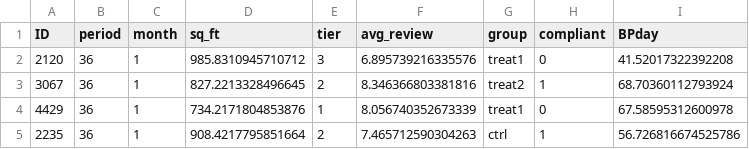
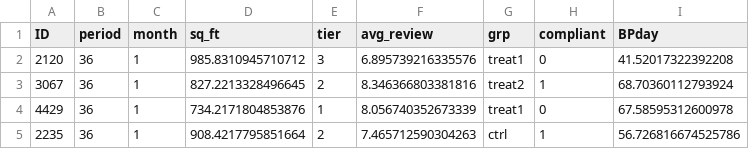
Before and after one commit to BuissonFlorent/BehavioralDataAnalysis, a CSV file: Chapter 9 - Stratified Randomization/chap9-experimental_data.csv, drawn as a sheet; only a part is shown.

```diff
--- a/Chapter 9 - Stratified Randomization/chap9-experimental_data.csv
+++ b/Chapter 9 - Stratified Randomization/chap9-experimental_data.csv
@@ -1,2 +1,2 @@
-ID,period,month,sq_ft,tier,avg_review,group,compliant,BPday
+ID,period,month,sq_ft,tier,avg_review,grp,compliant,BPday
 2120,36,1,985.8310945710712,3,6.895739216335576,treat1,0,41.52017322392208
```
Also changed, not shown: 4 other files.
